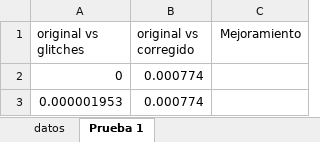
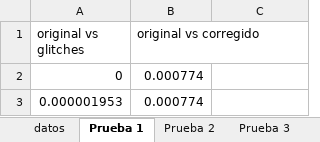
Before and after one commit to mario23285/ProyectoElectrico, an Excel workbook: report/ErrorCuadMedio.xlsx, sheet Prueba 1, drawn as a sheet; only a part is shown; values as stored, in another font and other column widths than the file's, no borders; charts and pictures not drawn; the diff names each change by its address in the sheet, - before the commit and + after, or states it on an @@ line.

Commit message:
agregar pruebas 2, 3, 4

```diff
--- a/report/ErrorCuadMedio.xlsx (sheet Prueba 1)
+++ b/report/ErrorCuadMedio.xlsx (sheet Prueba 1)
+sheet tab: Prueba 2
+sheet tab: Prueba 3
-C1: Mejoramiento
+C1: (empty)
```
Also changed, not shown: sheet datos, other sheet tabs, charts or pictures, 13 other files.
